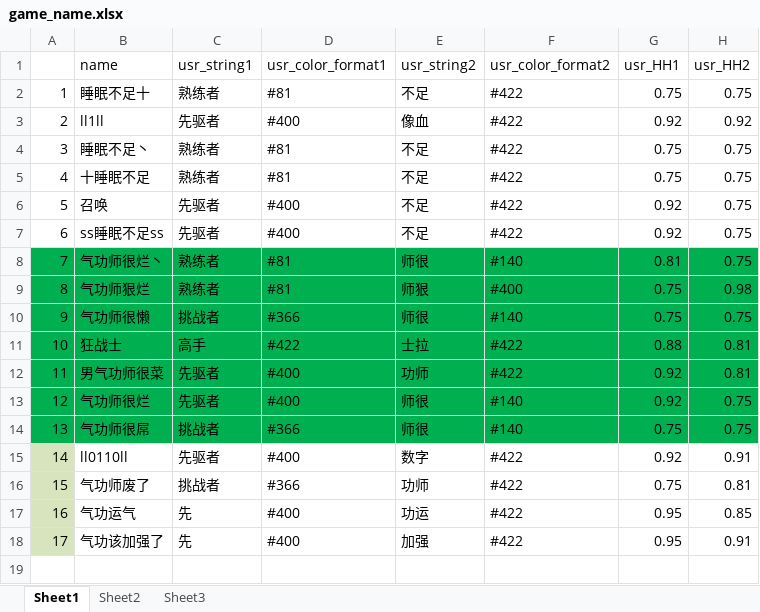
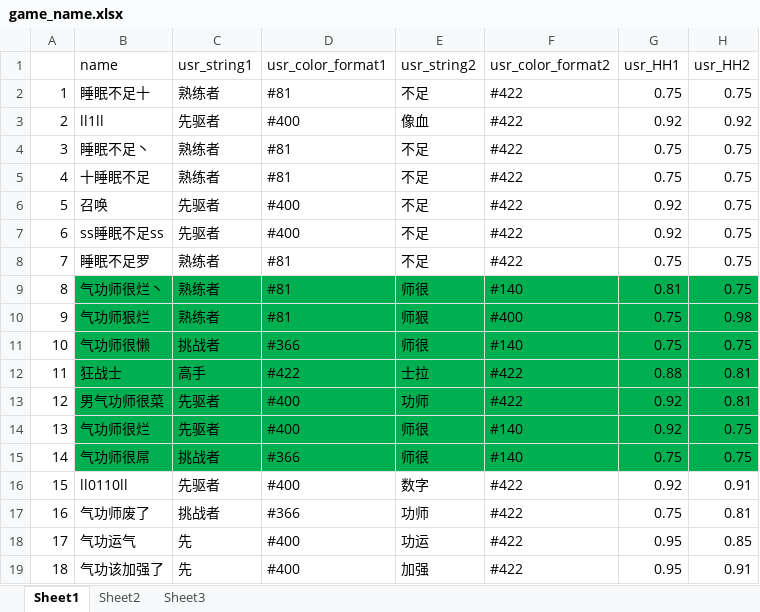
Before and after one commit to Lightman-yang/webdriver_new, an Excel workbook: lw/game_name.xlsx, sheet Sheet1, drawn as a sheet; values as stored, in another font and other column widths than the file's, no borders; addresses are those after the commit; the diff names each change by its address in the sheet, - before the commit and + after, or states it on an @@ line.

```diff
--- a/lw/game_name.xlsx (sheet Sheet1)
+++ b/lw/game_name.xlsx (sheet Sheet1)
+row 8: 7 | 睡眠不足罗 | 熟练者 | #81 | 不足 | #422 | 0.75 | 0.75
@@ column A renumbered from row 9 down @@
-A9:A15 fill: #00B050
+A9:A15 fill: none
-A16:A19 fill: #D7E4BD
+A16:A19 fill: none
```
Also changed, not shown: 1 other file.
